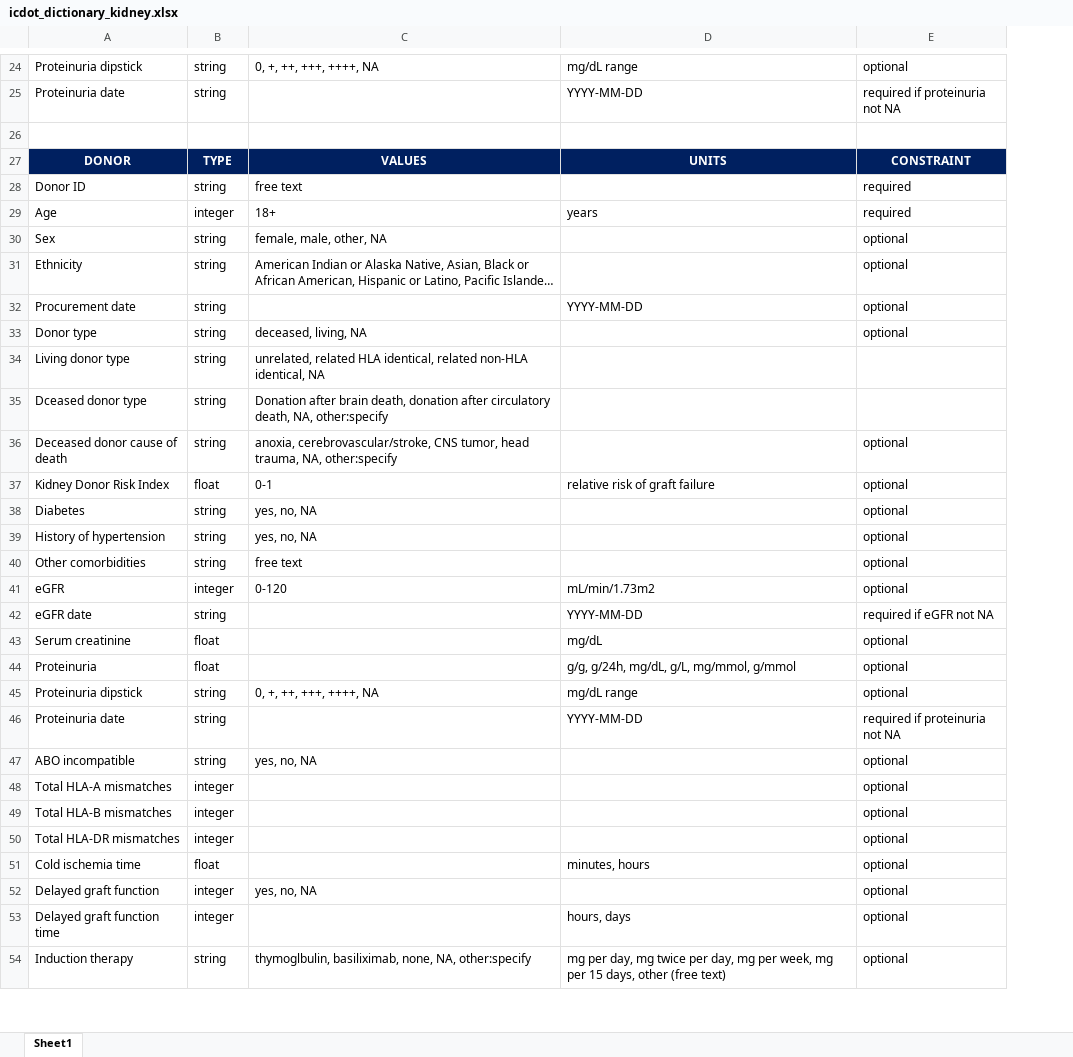
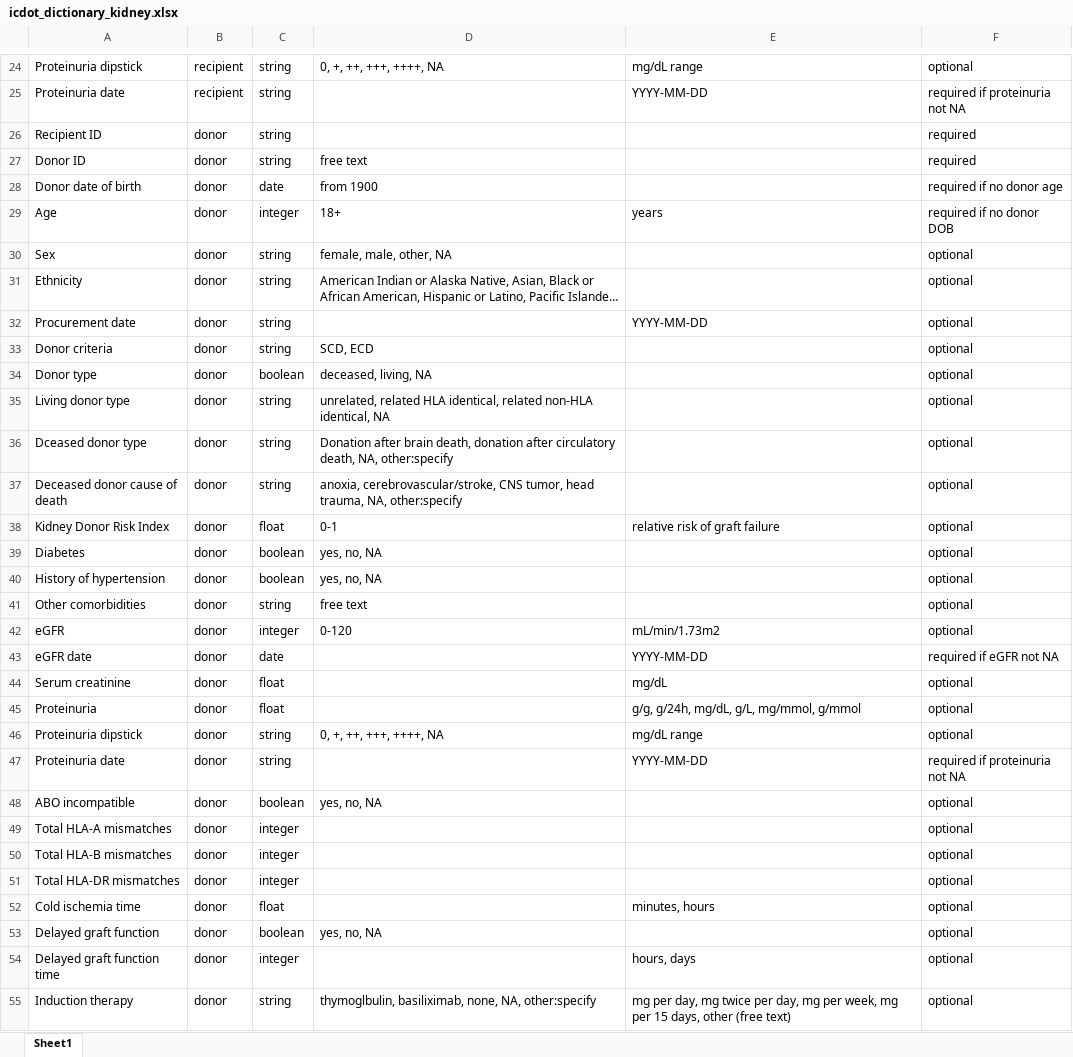
Before and after one commit to dinovski/ICDOT, an Excel workbook: aux/icdot_dictionary_kidney.xlsx, sheet Sheet1, drawn as a sheet; only a part is shown, gaps mark what is left out; long unchanged cells end in …; values as stored, in another font and other column widths than the file's, no borders; removed rows and columns are numbered as before the commit, all else as after; the diff covers the shown part only; the diff names each change by its address in the sheet, - before the commit and + after, or states it on an @@ line.

```diff
--- a/aux/icdot_dictionary_kidney.xlsx (sheet Sheet1)
+++ b/aux/icdot_dictionary_kidney.xlsx (sheet Sheet1)
+column B, rows 24-27: recipient | recipient | donor | donor; rows 29-32: all donor; rows 34-55: all donor
-row 26: (empty)
+row 26: Recipient ID | donor | string |  |  | required
-row 27: DONOR | TYPE | VALUES | UNITS | CONSTRAINT
+row 28: Donor date of birth | donor | date | from 1900 |  | required if no donor age
-F29: required
+F29: required if no donor DOB
+row 33: Donor criteria | donor | string | SCD, ECD |  | optional
-C34: string
+C34: boolean
-F35:F36: (empty)
+F35:F36: optional
-C39:C40: string
+C39:C40: boolean
-C43: string
+C43: date
-C48: string
+C48: boolean
-C53: integer
+C53: boolean
```
Also changed, not shown: 5 added rows, 13 removed rows and 29 edited cells elsewhere in this sheet, 1 other file.
